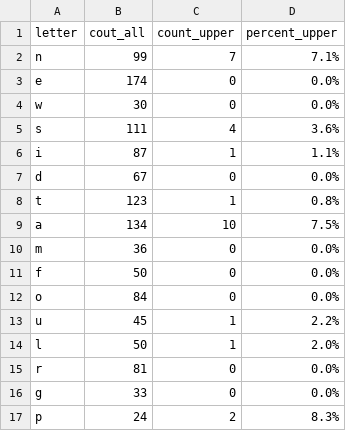
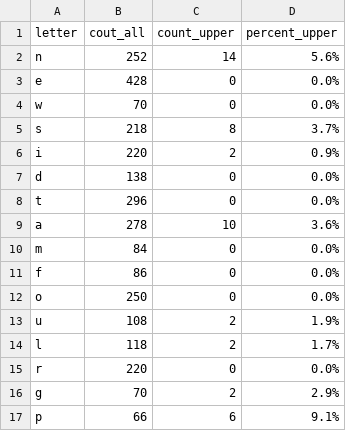
Before and after one commit to vasilijyaromenka/Vasili_Python_DQ, a CSV file: publication_app/file_letters_counts.csv, drawn as a sheet; only a part is shown; the diff covers the shown part only.

```diff
--- a/publication_app/file_letters_counts.csv
+++ b/publication_app/file_letters_counts.csv
@@ -1,17 +1,17 @@
 letter,cout_all,count_upper,percent_upper
-n,99,7,7.1%
-e,174,0,0.0%
-w,30,0,0.0%
-s,111,4,3.6%
-i,87,1,1.1%
-d,67,0,0.0%
-t,123,1,0.8%
-a,134,10,7.5%
-m,36,0,0.0%
-f,50,0,0.0%
-o,84,0,0.0%
-u,45,1,2.2%
-l,50,1,2.0%
-r,81,0,0.0%
-g,33,0,0.0%
-p,24,2,8.3%
+n,252,14,5.6%
+e,428,0,0.0%
+w,70,0,0.0%
+s,218,8,3.7%
+i,220,2,0.9%
+d,138,0,0.0%
+t,296,0,0.0%
+a,278,10,3.6%
+m,84,0,0.0%
+f,86,0,0.0%
+o,250,0,0.0%
+u,108,2,1.9%
+l,118,2,1.7%
+r,220,0,0.0%
+g,70,2,2.9%
+p,66,6,9.1%
```
Also changed, not shown: 48 edited cells elsewhere in this file, publication_app/file_words_counts.csv, 11 other files.
